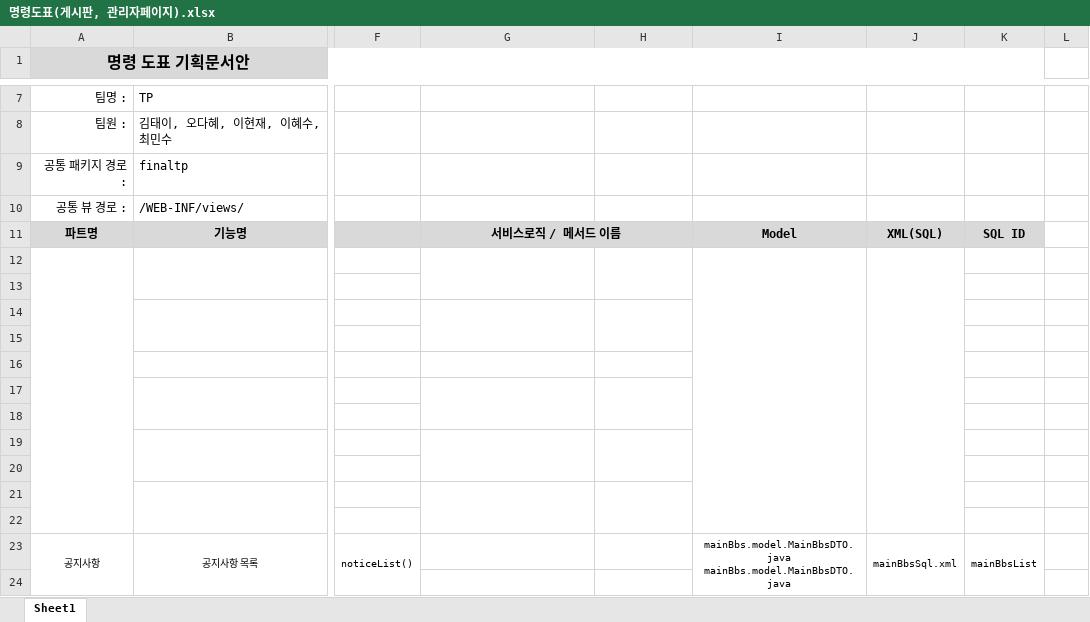
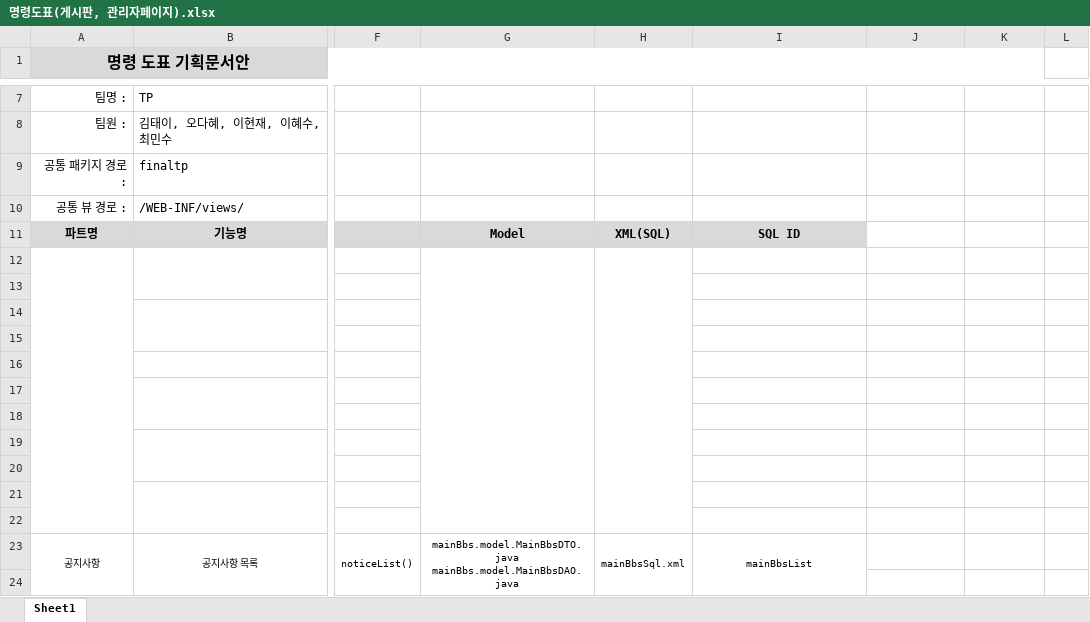
Before and after one commit to faqwer/khfinal, an Excel workbook: final 완성된 서류/명령도표(게시판, 관리자페이지).xlsx, sheet Sheet1, drawn as a sheet; only a part is shown, gaps mark what is left out; values as stored, in another font and other column widths than the file's, no borders; removed rows and columns are numbered as before the commit, all else as after; ↵ is a line break in a cell; the diff covers the shown part only; the diff names each change by its address in the sheet, - before the commit and + after, or states it on an @@ line.

Commit message:
planner 명령도표

```diff
--- a/final 완성된 서류/명령도표(게시판, 관리자페이지).xlsx (sheet Sheet1)
+++ b/final 완성된 서류/명령도표(게시판, 관리자페이지).xlsx (sheet Sheet1)
-G11: 서비스로직 / 메서드 이름
+G11: Model
-G11:H11 merged
-H11: (empty)
+H11: XML(SQL)
-I11: Model
+I11: SQL ID
-J11: XML(SQL)
+J11: (empty)
-J11:K11 fill: #D9D9D9
+J11:K11 fill: none
-K11: SQL ID
+K11: (empty)
-G12:G13 merged
+G12:G22 merged
-H12:H13 merged
+H12:H22 merged
-I12:I22 merged
-J12:J22 merged
-G14:G15 merged
-H14:H15 merged
-G17:G18 merged
-H17:H18 merged
-G19:G20 merged
-H19:H20 merged
-G21:G22 merged
-H21:H22 merged
-G23: (empty)
+G23: mainBbs.model.MainBbsDTO.java ↵ mainBbs.model.MainBbsDAO.java
+G23:G26 merged
-H23: (empty)
+H23: mainBbsSql.xml
+H23:H26 merged
-I23: mainBbs.model.MainBbsDTO.java ↵ mainBbs.model.MainBbsDTO.java
+I23: mainBbsList
-I23:I26 merged
+I23:I24 merged
-J23: mainBbsSql.xml
+J23: (empty)
-J23:J26 merged
-K23: mainBbsList
+K23: (empty)
-K23:K24 merged
```
Also changed, not shown: 20 added rows, 20 removed rows, 164 edited cells and merged cells elsewhere in this sheet, 2 other files.
